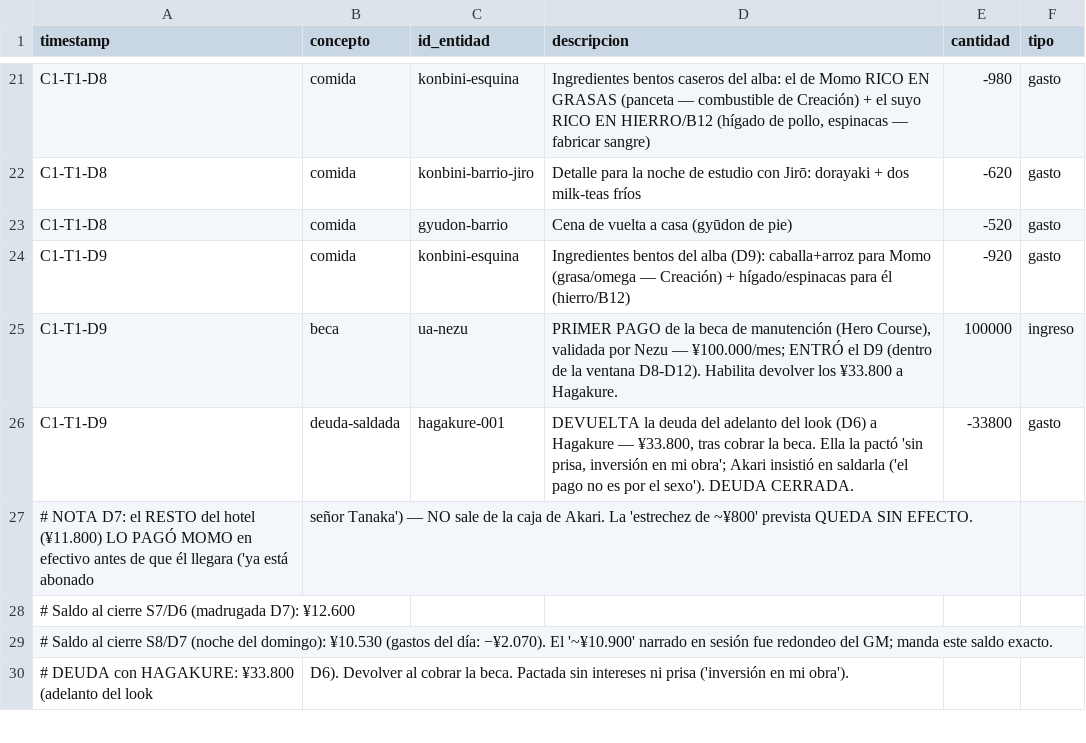
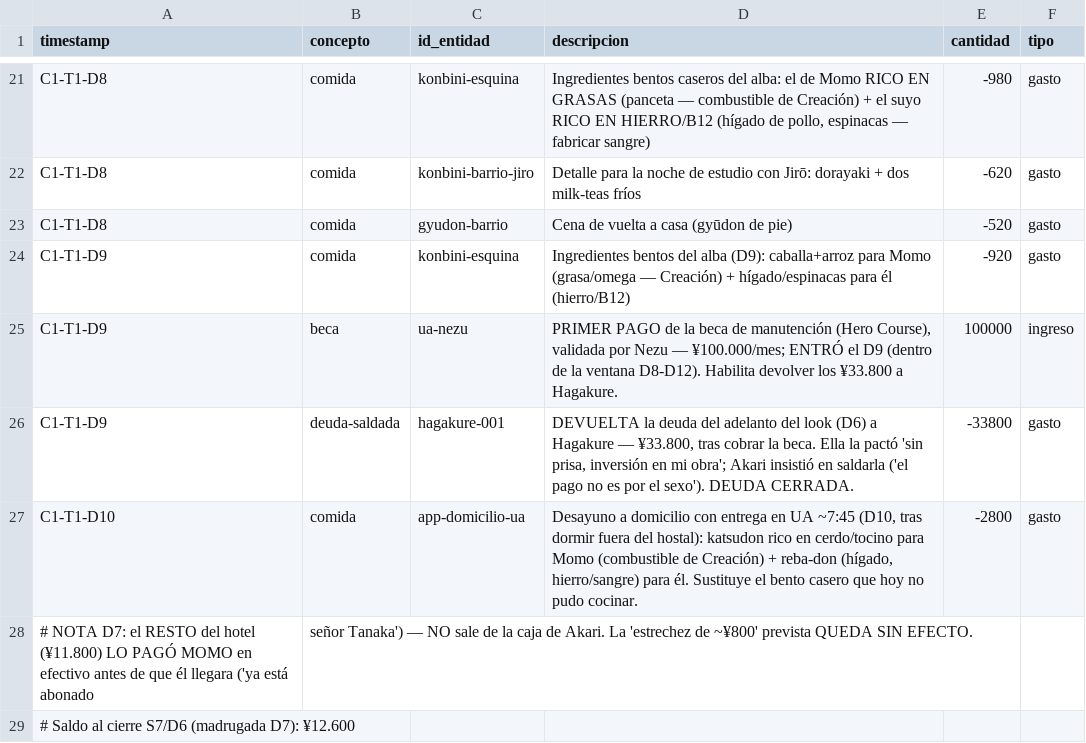
Before and after one commit to linusmandrake/rpg-myheroacademia-pc-pendiente, a CSV file: registros/finanzas.csv, drawn as a sheet; only a part is shown, gaps mark what is left out; the shorter side is filled out with more unchanged rows.

Commit message:
auto-sync 2026-07-04 02:10

```diff
--- a/registros/finanzas.csv
+++ b/registros/finanzas.csv
@@ -26,2 +26,3 @@ C1-T1-D9,beca,ua-nezu,"PRIMER PAGO de la beca de manutención (Hero Course), val
 C1-T1-D9,deuda-saldada,hagakure-001,"DEVUELTA la deuda del adelanto del look (D6) a Hagakure — ¥33.800, tras cobrar la beca. Ella la pactó 'sin prisa, inversión en mi obra'; Akari insistió en saldarla ('el pago no es por el sexo'). DEUDA CERRADA.",-33800,gasto
+C1-T1-D10,comida,app-domicilio-ua,"Desayuno a domicilio con entrega en UA ~7:45 (D10, tras dormir fuera del hostal): katsudon rico en cerdo/tocino para Momo (combustible de Creación) + reba-don (hígado, hierro/sangre) para él. Sustituye el bento casero que hoy no pudo cocinar.",-2800,gasto
 # NOTA D7: el RESTO del hotel (¥11.800) LO PAGÓ MOMO en efectivo antes de que él llegara ('ya está abonado, señor Tanaka') — NO sale de la caja de Akari. La 'estrechez de ~¥800' prevista QUEDA SIN EFECTO.
```
